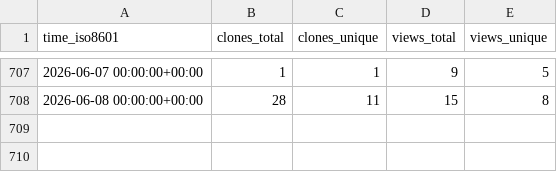
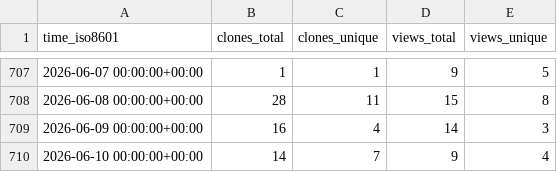
Before and after one commit to peff74/ESP_AHT20_BMP280, a CSV file: peff74/ESP_AHT20_BMP280/ghrs-data/views_clones_aggregate.csv, drawn as a sheet; only a part is shown, gaps mark what is left out; the diff names each change by its address in the sheet, - before the commit and + after, or states it on an @@ line.

```diff
--- a/peff74/ESP_AHT20_BMP280/ghrs-data/views_clones_aggregate.csv
+++ b/peff74/ESP_AHT20_BMP280/ghrs-data/views_clones_aggregate.csv
+row 709: 2026-06-09 00:00:00+00:00 | 16 | 4 | 14 | 3
+row 710: 2026-06-10 00:00:00+00:00 | 14 | 7 | 9 | 4
```
Also changed, not shown: 1 other file.
